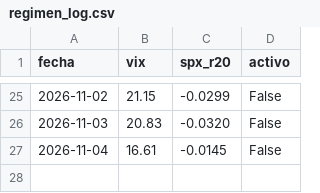
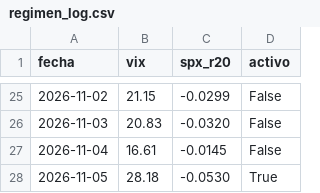
Before and after one commit to duratoni-lang/scanner-5pct, a CSV file: regimen_log.csv, drawn as a sheet; only a part is shown, gaps mark what is left out; the diff names each change by its address in the sheet, - before the commit and + after, or states it on an @@ line.

```diff
--- a/regimen_log.csv
+++ b/regimen_log.csv
+row 28: 2026-11-05 | 28.18 | -0.0530 | True
```
Also changed, not shown: 1 other file.
